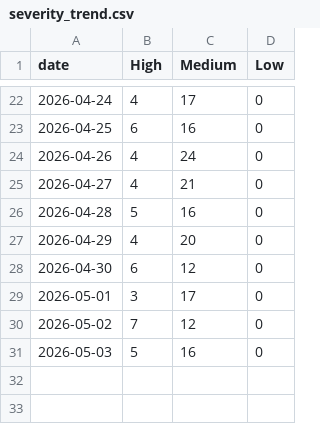
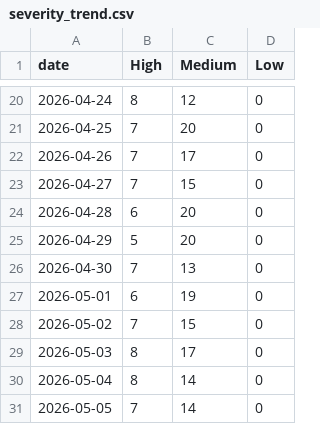
Before and after one commit to Dhejasvibaskar/amplytics-smart-meter-intelligence, a CSV file: data/severity_trend.csv, drawn as a sheet; only a part is shown, gaps mark what is left out; the diff covers the shown part only.

```diff
--- a/data/severity_trend.csv
+++ b/data/severity_trend.csv
@@ -22,10 +20,12 @@ date,High,Medium,Low
-2026-04-24,4,17,0
-2026-04-25,6,16,0
-2026-04-26,4,24,0
-2026-04-27,4,21,0
-2026-04-28,5,16,0
-2026-04-29,4,20,0
-2026-04-30,6,12,0
-2026-05-01,3,17,0
-2026-05-02,7,12,0
-2026-05-03,5,16,0
+2026-04-24,8,12,0
+2026-04-25,7,20,0
+2026-04-26,7,17,0
+2026-04-27,7,15,0
+2026-04-28,6,20,0
+2026-04-29,5,20,0
+2026-04-30,7,13,0
+2026-05-01,6,19,0
+2026-05-02,7,15,0
+2026-05-03,8,17,0
+2026-05-04,8,14,0
+2026-05-05,7,14,0
```
Also changed, not shown: 2 removed rows and 30 edited cells elsewhere in this file, data/alerts_with_explanations.csv, data/anomaly_signals.csv, 5 other files.
